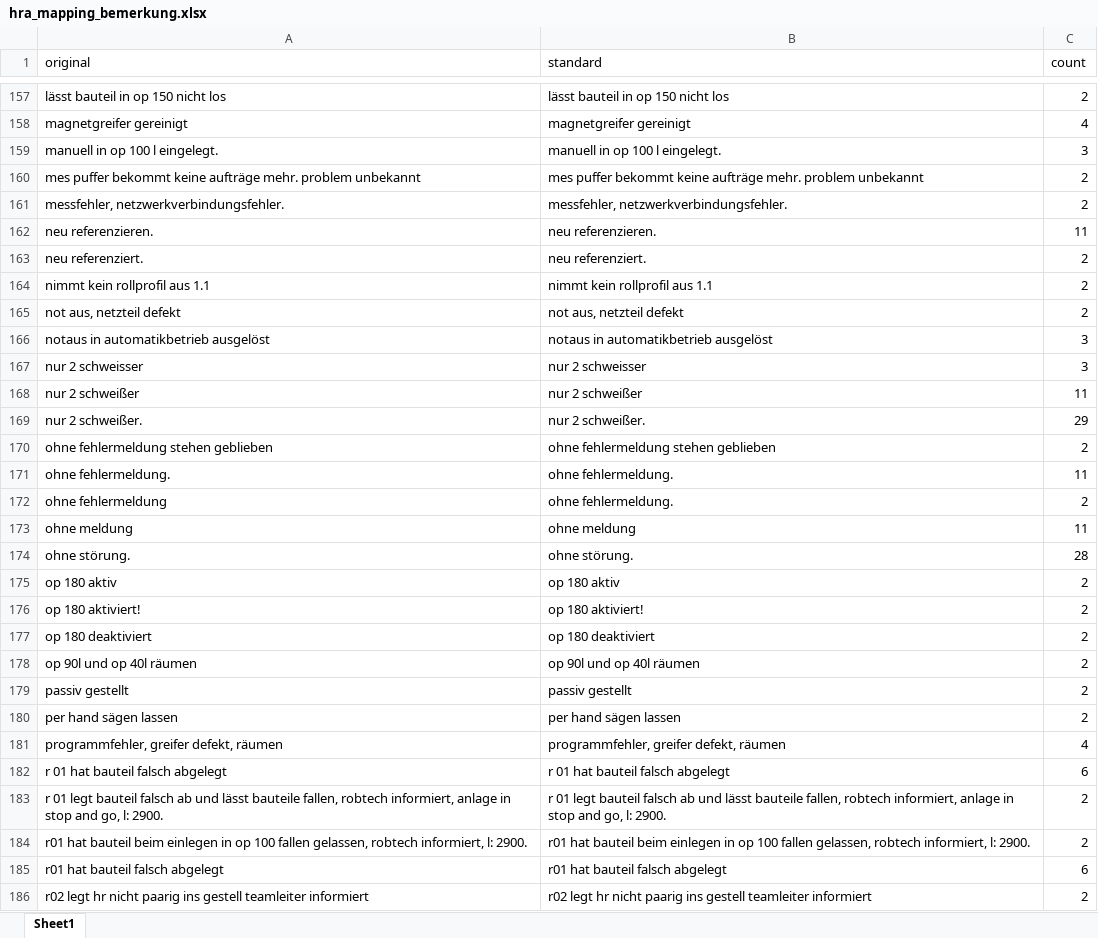
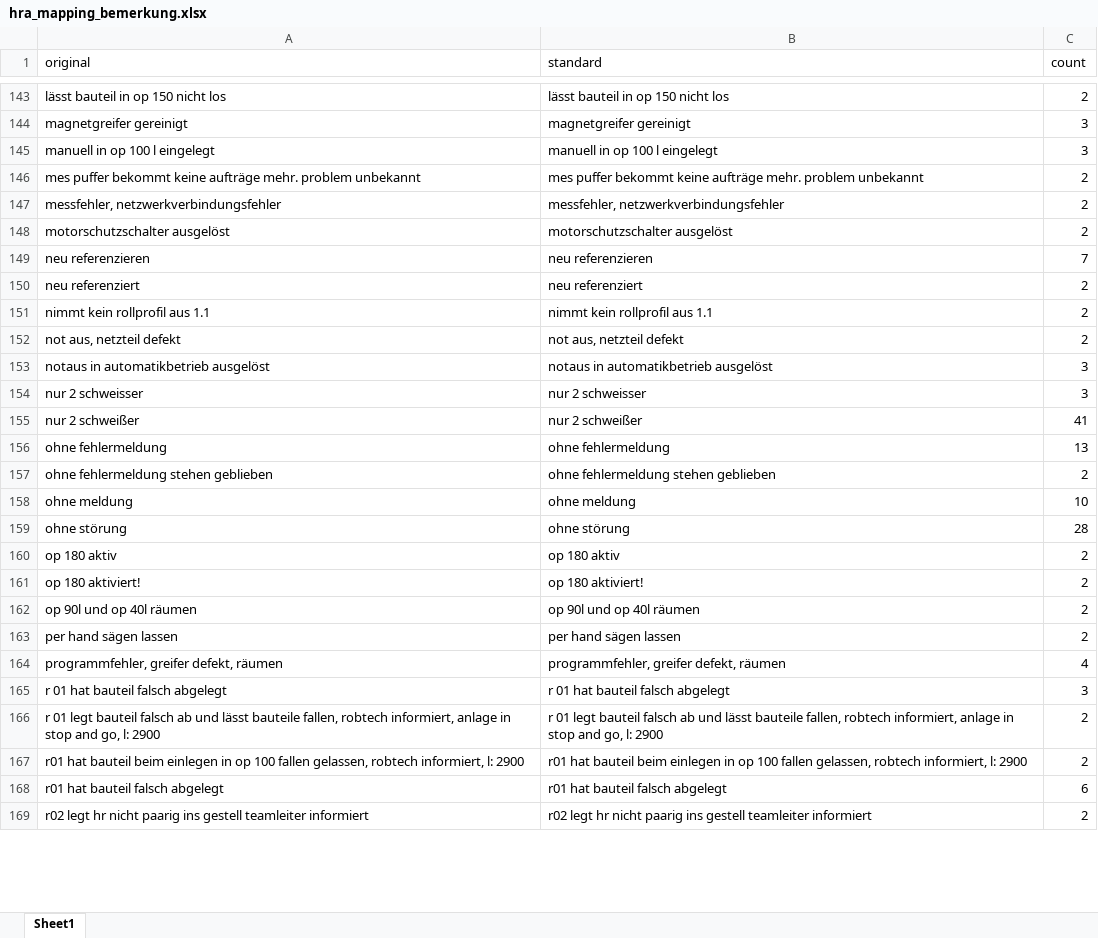
Before and after one commit to FelixFaw/pred_main_project_brueggen, an Excel workbook: data/processed/hra_mapping_bemerkung.xlsx, sheet Sheet1, drawn as a sheet; only a part is shown, gaps mark what is left out; values as stored, in another font and other column widths than the file's, no borders; removed rows and columns are numbered as before the commit, all else as after; the diff covers the shown part only; the diff names each change by its address in the sheet, - before the commit and + after, or states it on an @@ line.

```diff
--- a/data/processed/hra_mapping_bemerkung.xlsx (sheet Sheet1)
+++ b/data/processed/hra_mapping_bemerkung.xlsx (sheet Sheet1)
-C144 (count): 4
+C144 (count): 3
-A145 (original): manuell in op 100 l eingelegt.
+A145 (original): manuell in op 100 l eingelegt
-B145 (standard): manuell in op 100 l eingelegt.
+B145 (standard): manuell in op 100 l eingelegt
-A147 (original): messfehler, netzwerkverbindungsfehler.
+A147 (original): messfehler, netzwerkverbindungsfehler
-B147 (standard): messfehler, netzwerkverbindungsfehler.
+B147 (standard): messfehler, netzwerkverbindungsfehler
-row 162: neu referenzieren. | neu referenzieren. | 11
+row 148: motorschutzschalter ausgelöst | motorschutzschalter ausgelöst | 2
+row 149: neu referenzieren | neu referenzieren | 7
-A150 (original): neu referenziert.
+A150 (original): neu referenziert
-B150 (standard): neu referenziert.
+B150 (standard): neu referenziert
-C155 (count): 11
+C155 (count): 41
-row 169: nur 2 schweißer. | nur 2 schweißer. | 29
+row 156: ohne fehlermeldung | ohne fehlermeldung | 13
-row 171: ohne fehlermeldung. | ohne fehlermeldung. | 11
-row 172: ohne fehlermeldung | ohne fehlermeldung. | 2
-C158 (count): 11
+C158 (count): 10
-A159 (original): ohne störung.
+A159 (original): ohne störung
-B159 (standard): ohne störung.
+B159 (standard): ohne störung
-row 177: op 180 deaktiviert | op 180 deaktiviert | 2
-row 179: passiv gestellt | passiv gestellt | 2
-C165 (count): 6
+C165 (count): 3
-A166 (original): …go, l: 2900.
+A166 (original): …go, l: 2900
-B166 (standard): …go, l: 2900.
+B166 (standard): …go, l: 2900
-A167 (original): …informiert, l: 2900.
+A167 (original): …informiert, l: 2900
-B167 (standard): …informiert, l: 2900.
+B167 (standard): …informiert, l: 2900
```
Also changed, not shown: 17 added rows, 38 removed rows and 117 edited cells elsewhere in this sheet, data/processed/aufschreibung_hra_clean.xlsx, data/processed/hra_mapping_unterbrechungsursache.xlsx, 6 other files.
